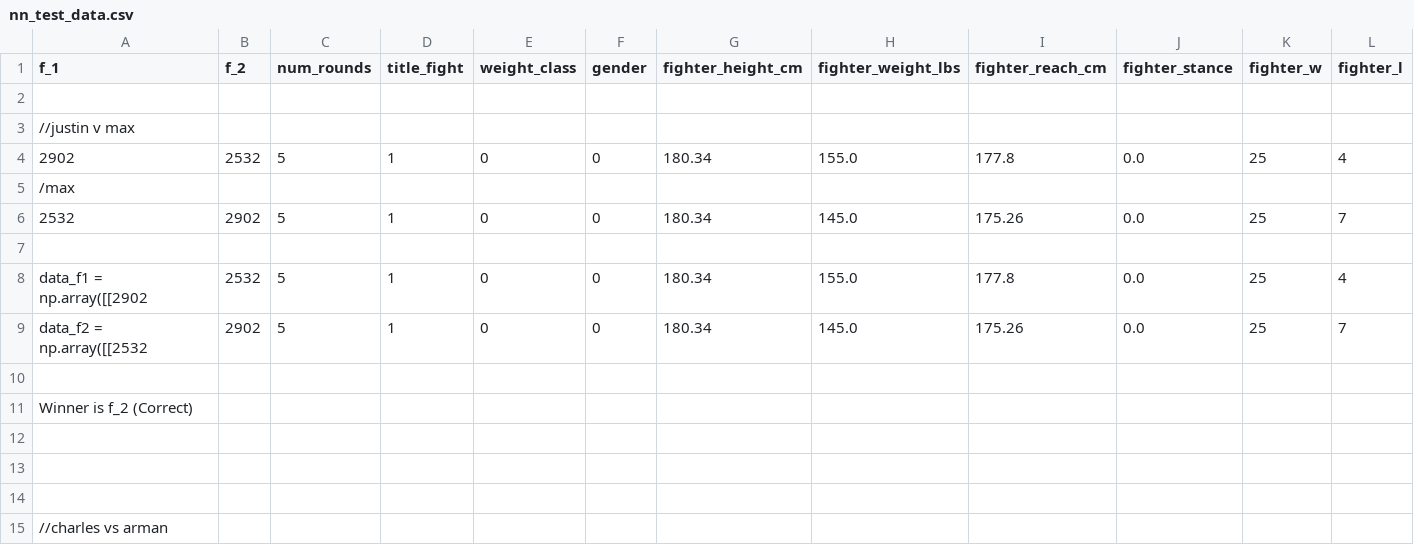
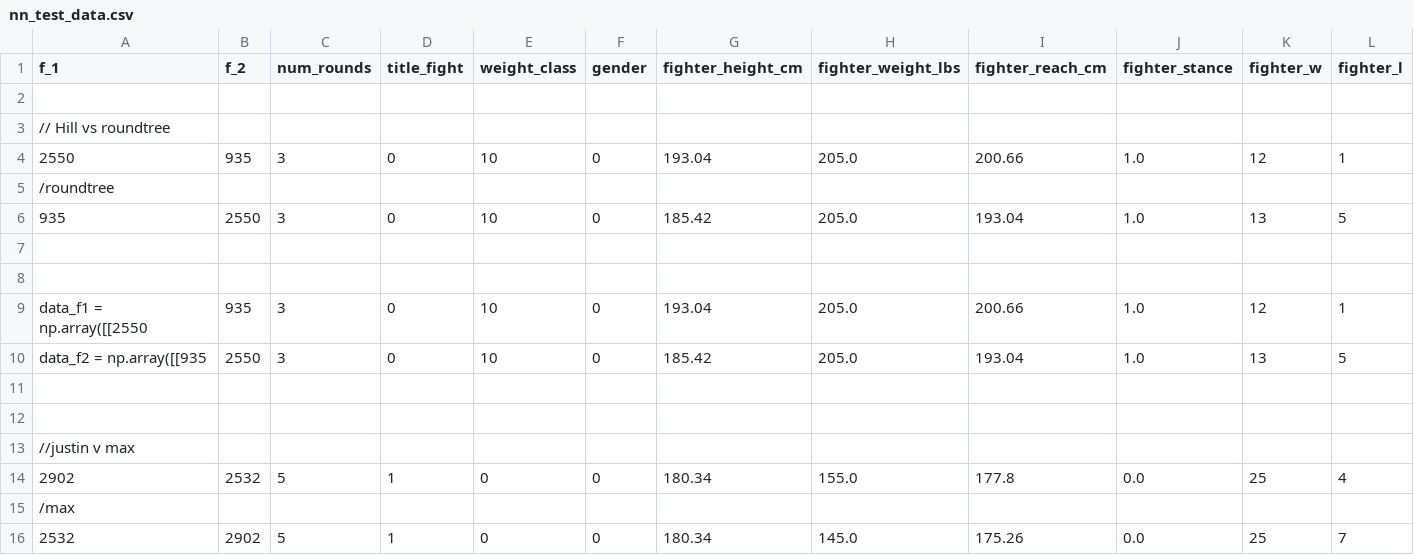
Before and after one commit to kylemck03/ufc-prediction-model, a CSV file: new test data/nn_test_data.csv, drawn as a sheet; only a part is shown; the shorter side is filled out with more unchanged rows; rows hold the shown columns only; the diff names each change by its address in the sheet, - before the commit and + after, or states it on an @@ line.

```diff
--- a/new test data/nn_test_data.csv
+++ b/new test data/nn_test_data.csv
+row 3: // Hill vs roundtree
+row 4: 2550 | 935 | 3 | 0 | 10 | 0 | 193.04 | 205.0 | 200.66 | 1.0 | 12 | 1
+row 5: /roundtree
+row 6: 935 | 2550 | 3 | 0 | 10 | 0 | 185.42 | 205.0 | 193.04 | 1.0 | 13 | 5
+row 7: (empty)
+row 8: (empty)
+row 9: data_f1 = np.array([[2550 | 935 | 3 | 0 | 10 | 0 | 193.04 | 205.0 | 200.66 | 1.0 | 12 | 1
+row 10: data_f2 = np.array([[935 | 2550 | 3 | 0 | 10 | 0 | 185.42 | 205.0 | 193.04 | 1.0 | 13 | 5
+row 11: (empty)
+row 12: (empty)
```
Also changed, not shown: urls/event_urls.csv, urls/fight_urls.csv, 14 other files.
